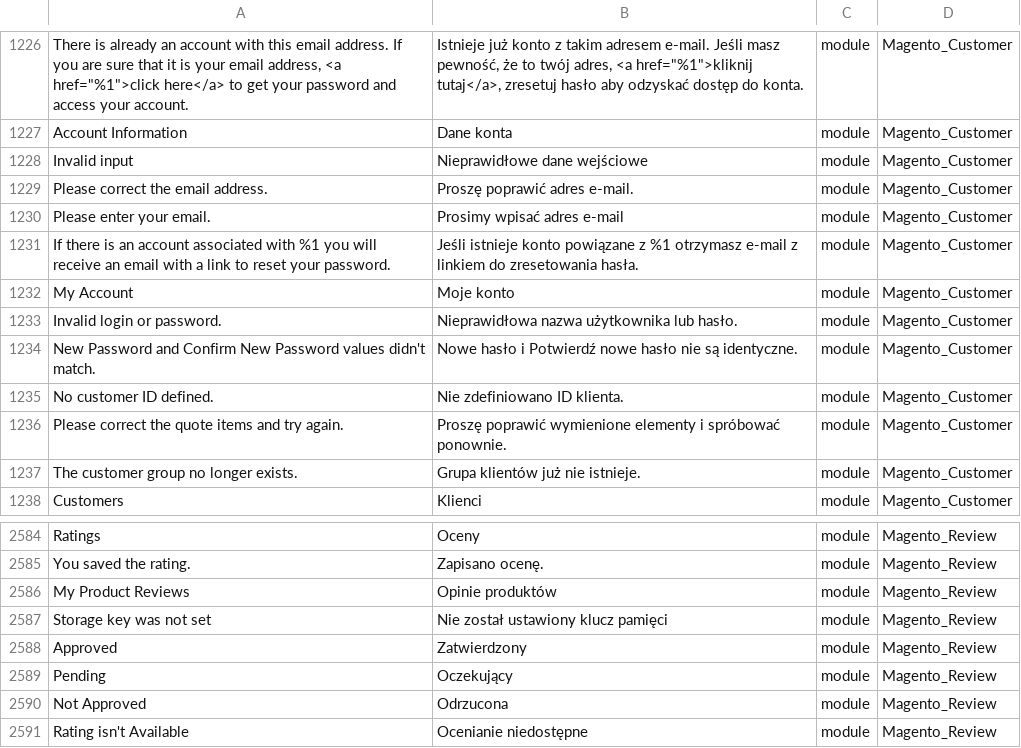
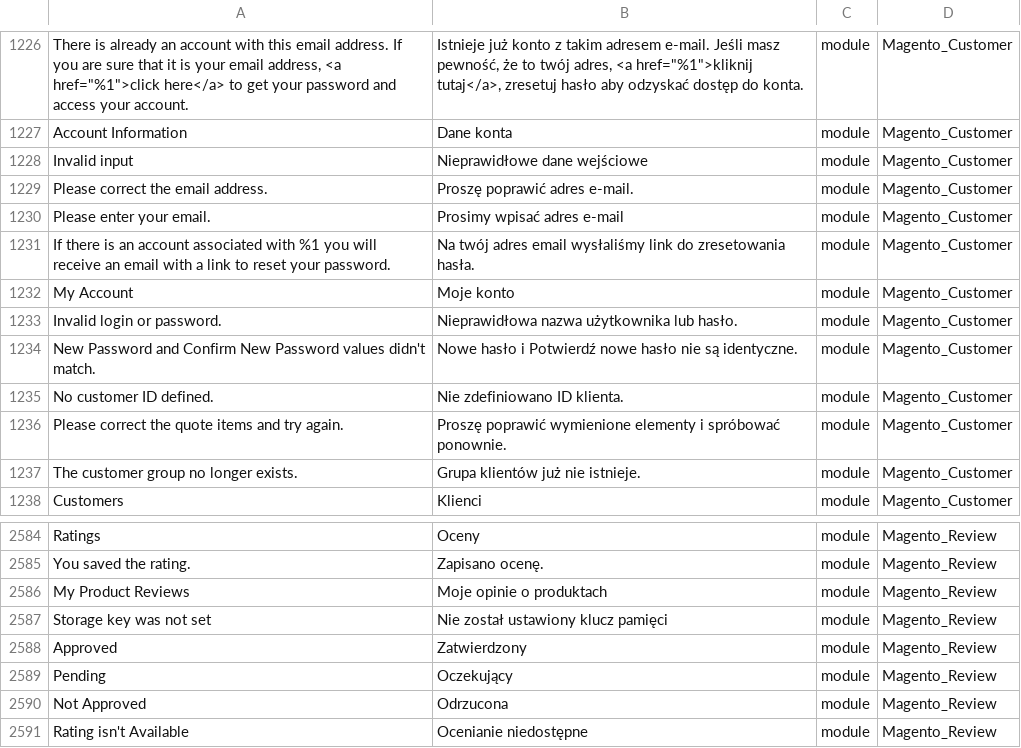
Before and after one commit to kkuzniar/language_pl_pl, a CSV file: pl_PL.csv, drawn as a sheet; only a part is shown, gaps mark what is left out; the diff names each change by its address in the sheet, - before the commit and + after, or states it on an @@ line.

```diff
--- a/pl_PL.csv
+++ b/pl_PL.csv
-B1231: Jeśli istnieje konto powiązane z %1 otrzymasz e-mail z linkiem do zresetowania…
+B1231: Na twój adres email wysłaliśmy link do zresetowania…
-B2586: Opinie produktów
+B2586: Moje opinie o produktach
```
Also changed, not shown: 1 other file.
